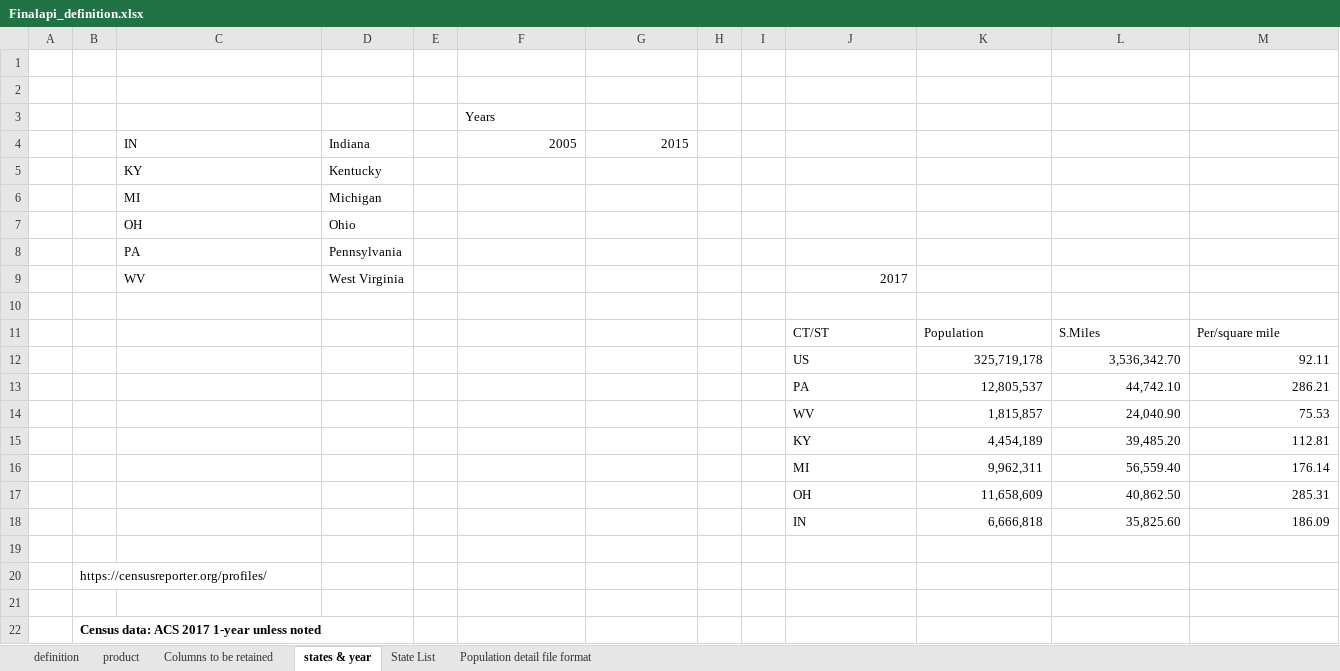
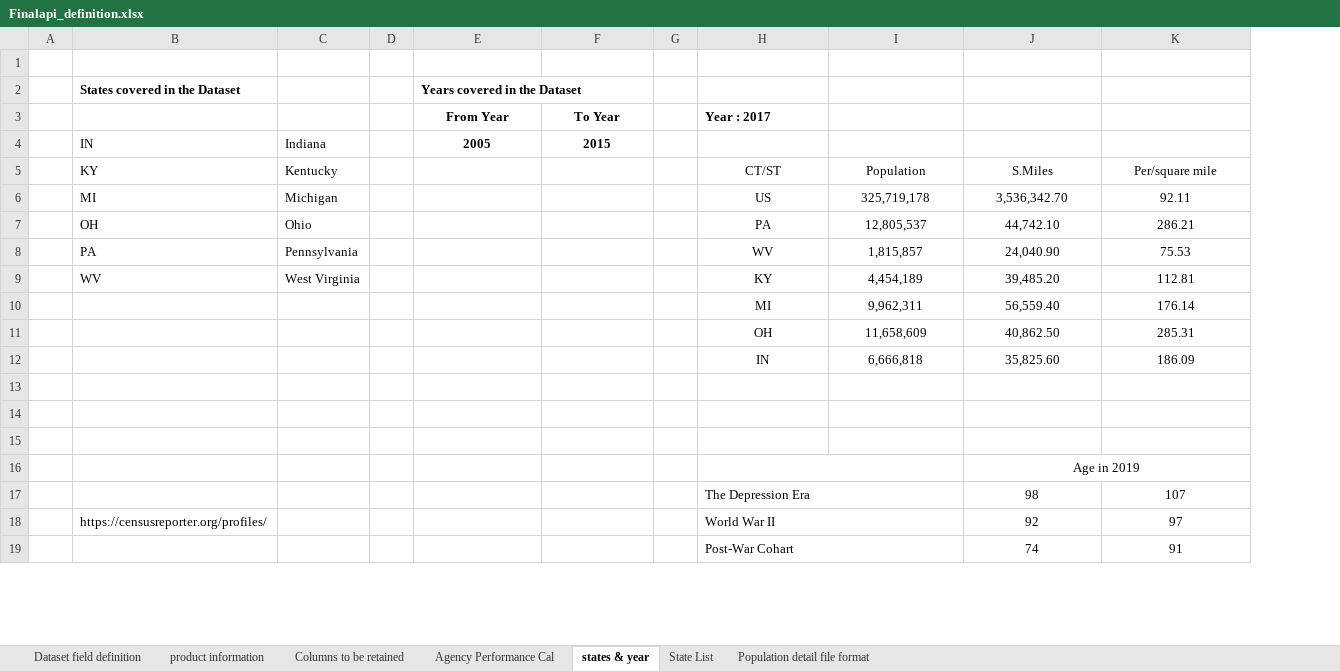
Before and after one commit to brownvarghese/Insurance-Agency-Performance-Analysis, an Excel workbook: Data cleaning & transformation/Finalapi_definition.xlsx, sheet states & year, drawn as a sheet; only a part is shown; values as stored, in another font and other column widths than the file's, no borders; removed rows and columns are numbered as before the commit, all else as after; the diff covers the shown part only; the diff names each change by its address in the sheet, - before the commit and + after, or states it on an @@ line.

```diff
--- a/Data cleaning & transformation/Finalapi_definition.xlsx (sheet states & year)
+++ b/Data cleaning & transformation/Finalapi_definition.xlsx (sheet states & year)
-sheet tab: definition
+sheet tab: Dataset field definition
-sheet tab: product
+sheet tab: product information
+sheet tab: Agency Performance Cal
-column B, rows 20-22: https://censusreporter.org/profiles/ |  | Census data: ACS 2017 1-year unless noted
-column I, empty
-row 2: (empty)
+row 2:  | States covered in the Dataset |  |  | Years covered in the Dataset
-row 3:  |  |  |  |  | Years
+row 3:  |  |  |  | From Year | To Year |  | Year : 2017
@@ E4:F4 alignment: right → center, bold: off → on @@
-row 5:  |  | KY | Kentucky
-row 6:  |  | MI | Michigan
-row 7:  |  | OH | Ohio
-row 8:  |  | PA | Pennsylvania
-row 9:  |  | WV | West Virginia |  |  |  |  |  | 2017
-row 10: (empty)
-B5: (empty)
+B5: KY
-C5: (empty)
+C5: Kentucky
-H5:K5 alignment: left
+H5:K5 alignment: center
-B6: (empty)
+B6: MI
-C6: (empty)
+C6: Michigan
-H6:H12 alignment: left
+H6:H12 alignment: center
-I6:K12 alignment: right
+I6:K12 alignment: center
-B7: (empty)
+B7: OH
-C7: (empty)
+C7: Ohio
-B8: (empty)
+B8: PA
-C8: (empty)
+C8: Pennsylvania
-B9: (empty)
+B9: WV
-C9: (empty)
+C9: West Virginia
+H16:I16 merged
-J16: (empty)
+J16: Age in 2019
+J16:K16 merged
+row 17:  |  |  |  |  |  |  | The Depression Era |  | 98 | 107
+row 18:  | https://censusreporter.org/profiles/ |  |  |  |  |  | World War II |  | 92 | 97
+row 19:  |  |  |  |  |  |  | Post-War Cohart |  | 74 | 91
```
Also changed, not shown: 5 added rows elsewhere in this sheet, sheet Columns to be retained, sheet Dataset field definition, formulas that keep their value, 5 other files.
